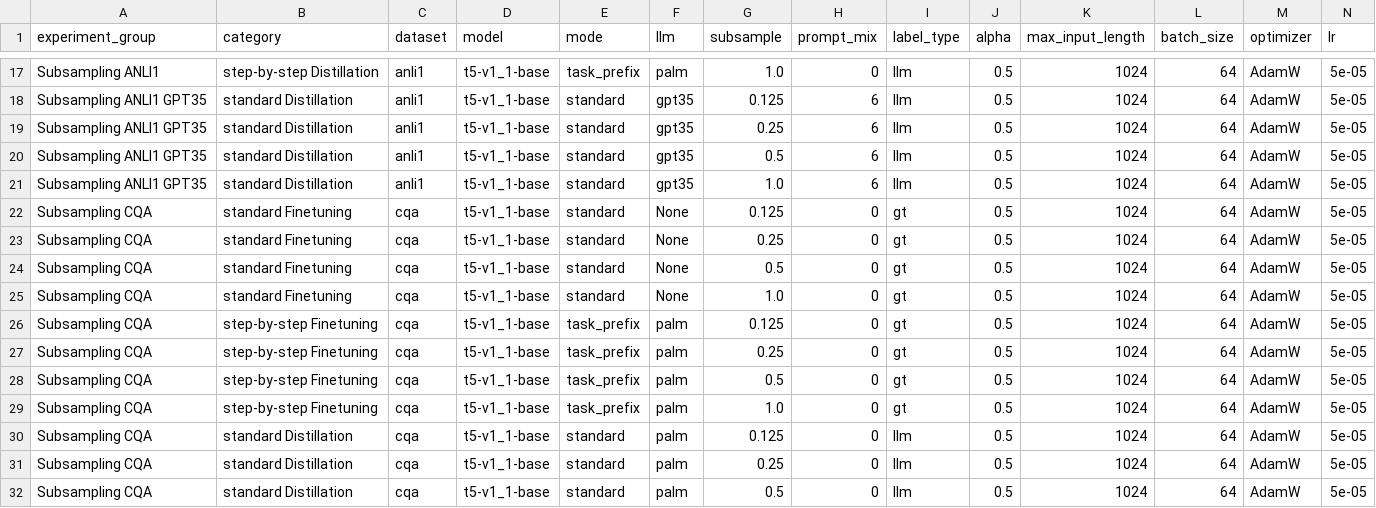
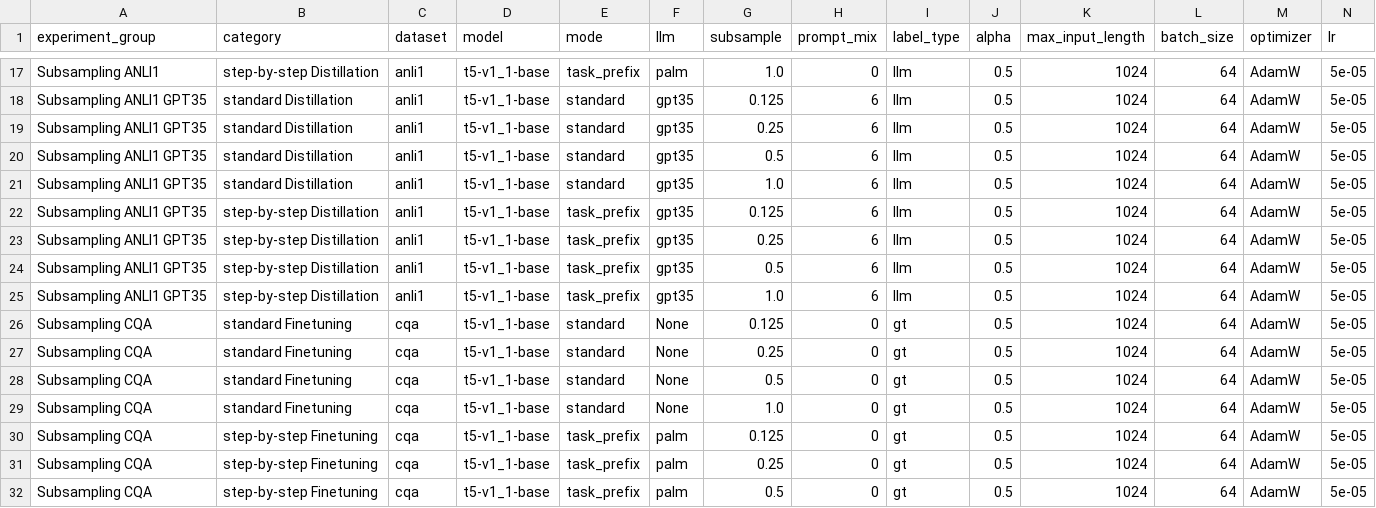
Before and after one commit to lukasvoege/ZeroShot-step-by-step-distillation, a CSV file: experiment-tracking/experiment_tracking.csv, drawn as a sheet; only a part is shown, gaps mark what is left out; the shorter side is filled out with more unchanged rows; rows hold the shown columns only; the diff names each change by its address in the sheet, - before the commit and + after, or states it on an @@ line.

```diff
--- a/experiment-tracking/experiment_tracking.csv
+++ b/experiment-tracking/experiment_tracking.csv
+row 22: Subsampling ANLI1 GPT35 | step-by-step Distillation | anli1 | t5-v1_1-base | task_prefix | gpt35 | 0.125 | 6 | llm | 0.5 | 1024 | 64 | AdamW | 5e-05
+row 23: Subsampling ANLI1 GPT35 | step-by-step Distillation | anli1 | t5-v1_1-base | task_prefix | gpt35 | 0.25 | 6 | llm | 0.5 | 1024 | 64 | AdamW | 5e-05
+row 24: Subsampling ANLI1 GPT35 | step-by-step Distillation | anli1 | t5-v1_1-base | task_prefix | gpt35 | 0.5 | 6 | llm | 0.5 | 1024 | 64 | AdamW | 5e-05
+row 25: Subsampling ANLI1 GPT35 | step-by-step Distillation | anli1 | t5-v1_1-base | task_prefix | gpt35 | 1.0 | 6 | llm | 0.5 | 1024 | 64 | AdamW | 5e-05
```
Also changed, not shown: 1 other file.
